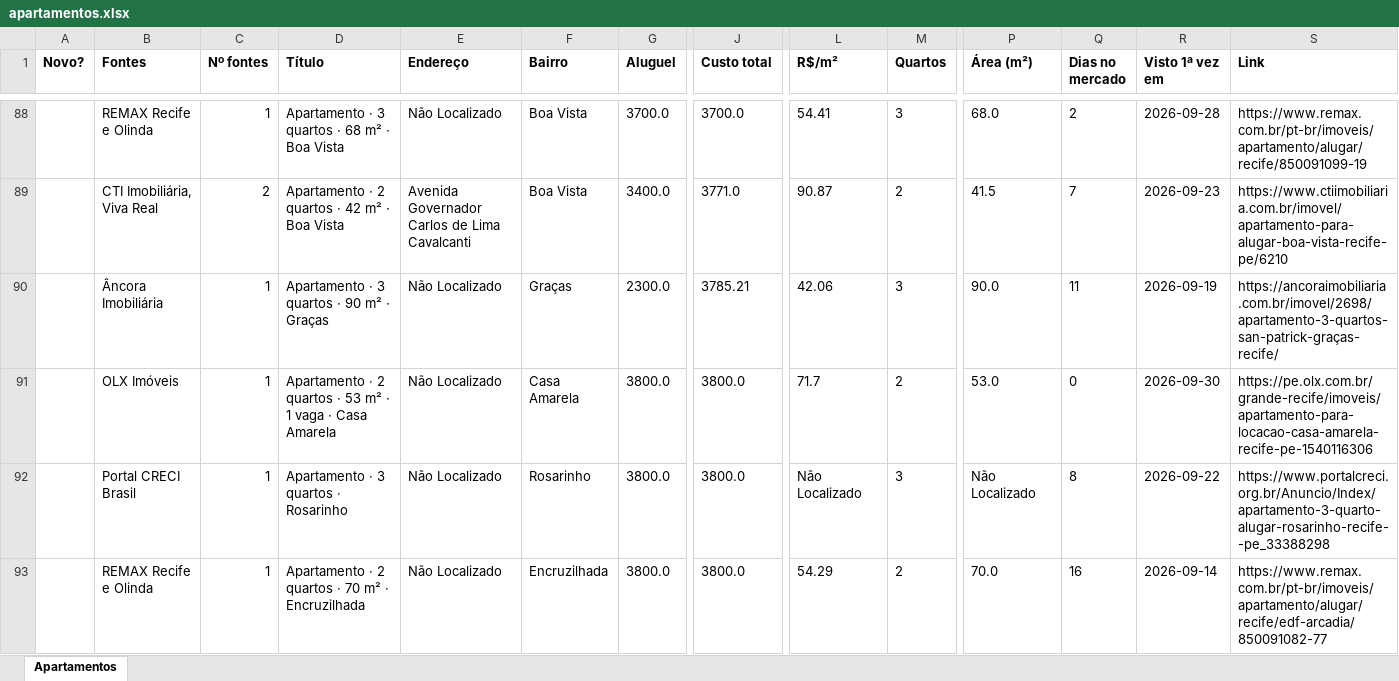
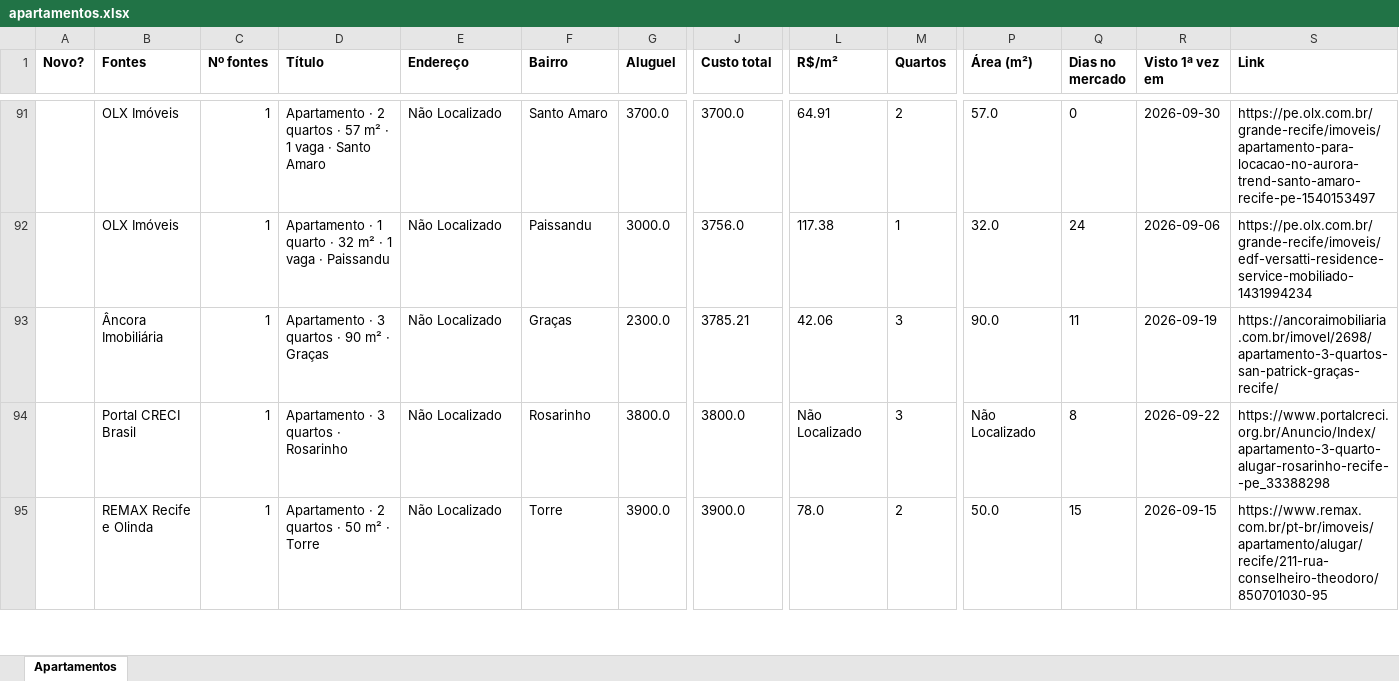
Before and after one commit to jlfig13/busca-imovel, an Excel workbook: saida/apartamentos.xlsx, sheet Apartamentos, drawn as a sheet; only a part is shown, gaps mark what is left out; values as stored, in another font and other column widths than the file's, no borders; removed rows and columns are numbered as before the commit, all else as after; rows hold the shown columns only; the diff covers the shown part only; the diff names each change by its address in the sheet, - before the commit and + after, or states it on an @@ line.

```diff
--- a/saida/apartamentos.xlsx (sheet Apartamentos)
+++ b/saida/apartamentos.xlsx (sheet Apartamentos)
-B91 (Fontes): REMAX Recife e Olinda
+B91 (Fontes): OLX Imóveis
-D91 (Título): Apartamento · 3 quartos · 68 m² · Boa Vista
+D91 (Título): Apartamento · 2 quartos · 57 m² · 1 vaga · Santo Amaro
-F91 (Bairro): Boa Vista
+F91 (Bairro): Santo Amaro
-L91 (R$/m²): 54.41
+L91 (R$/m²): 64.91
-M91 (Quartos): 3
+M91 (Quartos): 2
-P91 (Área (m²)): 68.0
+P91 (Área (m²)): 57.0
-Q91 (Dias no mercado): 2
+Q91 (Dias no mercado): 0
-R91 (Visto 1ª vez em): 2026-09-28
+R91 (Visto 1ª vez em): 2026-09-30
-S91 (Link): https://www.remax.com.br/pt-br/imoveis/apartamento/alugar/recife/850091099-19
+S91 (Link): https://pe.olx.com.br/grande-recife/imoveis/apartamento-para-locacao-no-aurora-trend-santo-amaro-recife-pe-1540153497
-row 89:  | CTI Imobiliária, Viva Real | 2 | Apartamento · 2 quartos · 42 m² · Boa Vista | Avenida Governador Carlos de Lima Cavalcanti | Boa Vista | 3400.0 | 3771.0 | 90.87 | 2 | 41.5 | 7 | 2026-09-23 | https://www.ctiimobiliaria.com.br/imovel/apartamento-para-alugar-boa-vista-recife-pe/6210
+row 92:  | OLX Imóveis | 1 | Apartamento · 1 quarto · 32 m² · 1 vaga · Paissandu | Não Localizado | Paissandu | 3000.0 | 3756.0 | 117.38 | 1 | 32.0 | 24 | 2026-09-06 | https://pe.olx.com.br/grande-recife/imoveis/edf-versatti-residence-service-mobiliado-1431994234
-row 91:  | OLX Imóveis | 1 | Apartamento · 2 quartos · 53 m² · 1 vaga · Casa Amarela | Não Localizado | Casa Amarela | 3800.0 | 3800.0 | 71.7 | 2 | 53.0 | 0 | 2026-09-30 | https://pe.olx.com.br/grande-recife/imoveis/apartamento-para-locacao-casa-amarela-recife-pe-1540116306
-D95 (Título): Apartamento · 2 quartos · 70 m² · Encruzilhada
+D95 (Título): Apartamento · 2 quartos · 50 m² · Torre
-F95 (Bairro): Encruzilhada
+F95 (Bairro): Torre
-G95 (Aluguel): 3800.0
+G95 (Aluguel): 3900.0
-J95 (Custo total): 3800.0
+J95 (Custo total): 3900.0
-L95 (R$/m²): 54.29
+L95 (R$/m²): 78.0
-P95 (Área (m²)): 70.0
+P95 (Área (m²)): 50.0
-Q95 (Dias no mercado): 16
+Q95 (Dias no mercado): 15
-R95 (Visto 1ª vez em): 2026-09-14
+R95 (Visto 1ª vez em): 2026-09-15
-S95 (Link): https://www.remax.com.br/pt-br/imoveis/apartamento/alugar/recife/edf-arcadia/850091082-77
+S95 (Link): https://www.remax.com.br/pt-br/imoveis/apartamento/alugar/recife/211-rua-conselheiro-theodoro/850701030-95
```
Also changed, not shown: 29 added rows, 31 removed rows and 188 edited cells elsewhere in this sheet, 2 other files.
